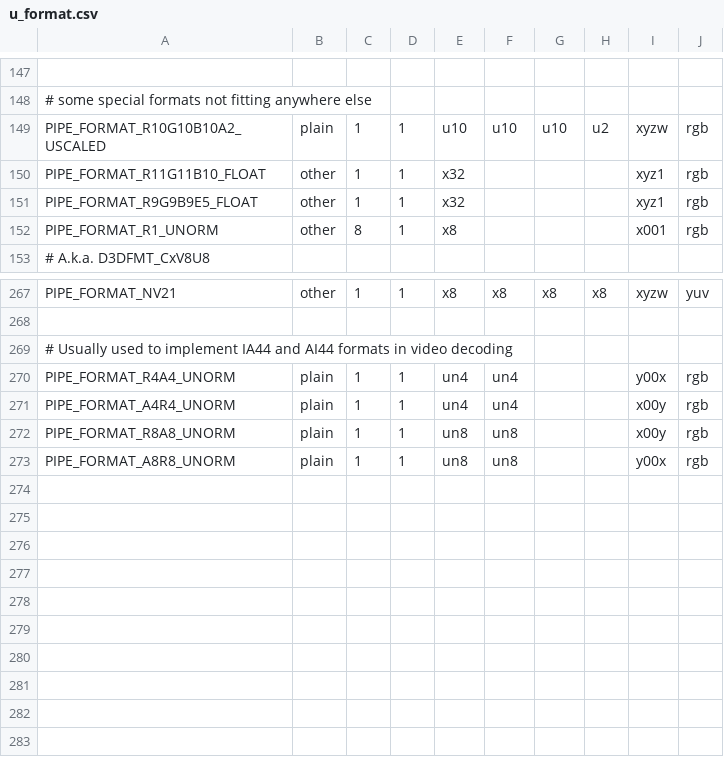
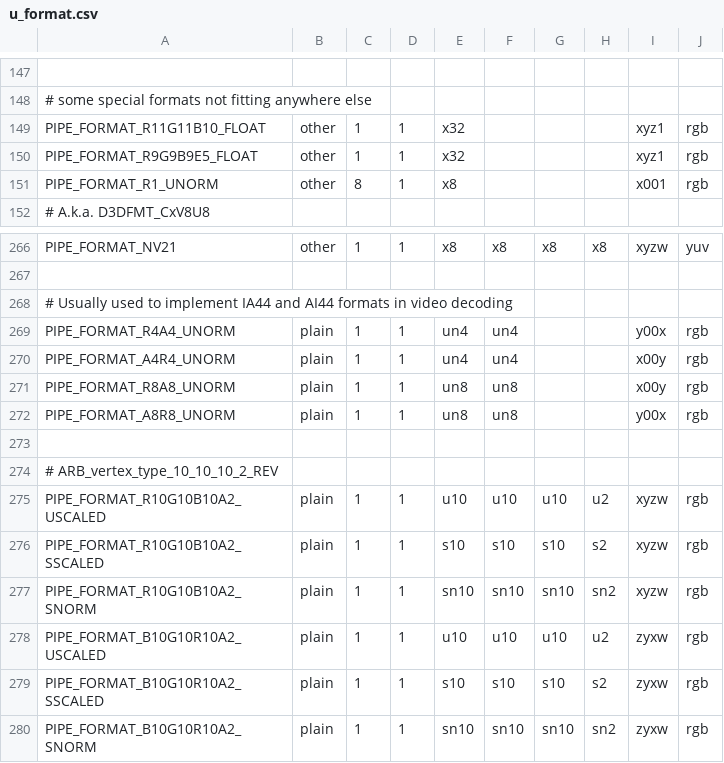
Before and after one commit to ArcticaProject/vcxsrv, a CSV file: mesalib/src/gallium/auxiliary/util/u_format.csv, drawn as a sheet; only a part is shown, gaps mark what is left out; the diff names each change by its address in the sheet, - before the commit and + after, or states it on an @@ line.

```diff
--- a/mesalib/src/gallium/auxiliary/util/u_format.csv
+++ b/mesalib/src/gallium/auxiliary/util/u_format.csv
+row 273: (empty)
+row 274: # ARB_vertex_type_10_10_10_2_REV
@@ row 149 moved to row 275: PIPE_FORMAT_R10G10B10A2_USCALED @@
+row 276: PIPE_FORMAT_R10G10B10A2_SSCALED | plain | 1 | 1 | s10 | s10 | s10 | s2 | xyzw | rgb
+row 277: PIPE_FORMAT_R10G10B10A2_SNORM | plain | 1 | 1 | sn10 | sn10 | sn10 | sn2 | xyzw | rgb
+row 278: PIPE_FORMAT_B10G10R10A2_USCALED | plain | 1 | 1 | u10 | u10 | u10 | u2 | zyxw | rgb
+row 279: PIPE_FORMAT_B10G10R10A2_SSCALED | plain | 1 | 1 | s10 | s10 | s10 | s2 | zyxw | rgb
+row 280: PIPE_FORMAT_B10G10R10A2_SNORM | plain | 1 | 1 | sn10 | sn10 | sn10 | sn2 | zyxw | rgb
```
Also changed, not shown: 25 other files.
